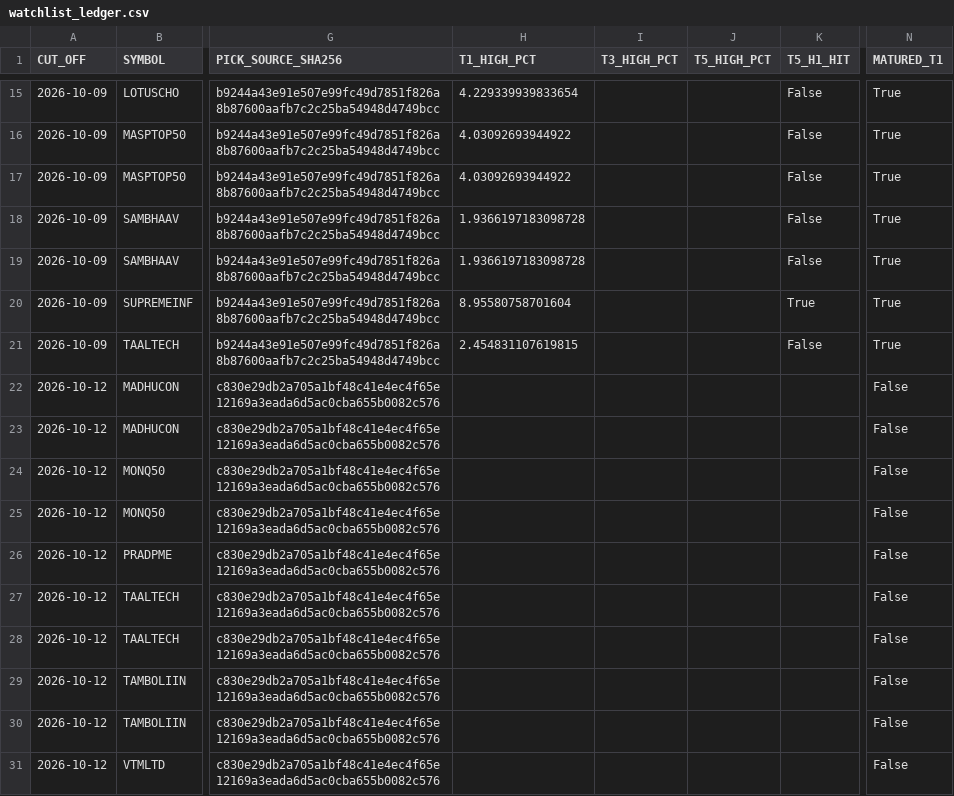
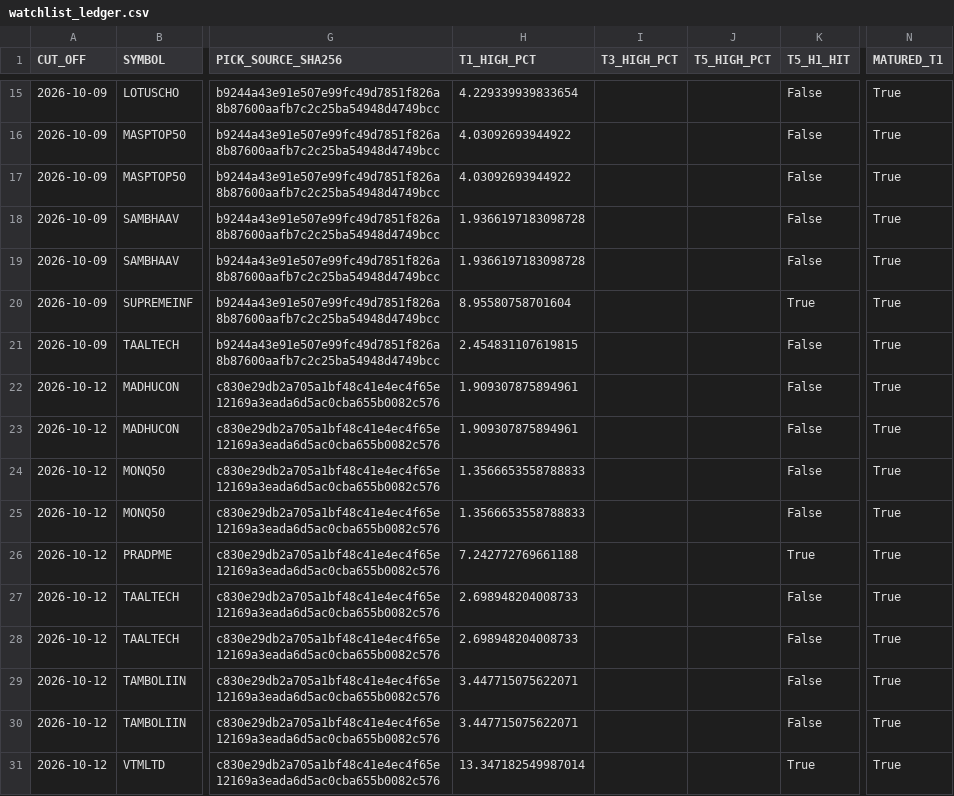
Before and after one commit to duttapalkpa-netizen/PRECISION-WIRES-NSE200-COLLECTOR, a CSV file: outputs/prospective/watchlist_ledger.csv, drawn as a sheet; only a part is shown, gaps mark what is left out; the diff covers the shown part only; the diff names each change by its address in the sheet, - before the commit and + after, or states it on an @@ line.

```diff
--- a/outputs/prospective/watchlist_ledger.csv
+++ b/outputs/prospective/watchlist_ledger.csv
-H22:H23 (T1_HIGH_PCT): (empty)
+H22:H23 (T1_HIGH_PCT): 1.909307875894961
-K22:K25 (T5_H1_HIT): (empty)
+K22:K25 (T5_H1_HIT): False
-N22:N31 (MATURED_T1): False
+N22:N31 (MATURED_T1): True
-H24:H25 (T1_HIGH_PCT): (empty)
+H24:H25 (T1_HIGH_PCT): 1.3566653558788833
-H26 (T1_HIGH_PCT): (empty)
+H26 (T1_HIGH_PCT): 7.242772769661188
-K26 (T5_H1_HIT): (empty)
+K26 (T5_H1_HIT): True
-H27:H28 (T1_HIGH_PCT): (empty)
+H27:H28 (T1_HIGH_PCT): 2.698948204008733
-K27:K30 (T5_H1_HIT): (empty)
+K27:K30 (T5_H1_HIT): False
-H29:H30 (T1_HIGH_PCT): (empty)
+H29:H30 (T1_HIGH_PCT): 3.447715075622071
-H31 (T1_HIGH_PCT): (empty)
+H31 (T1_HIGH_PCT): 13.347182549987014
-K31 (T5_H1_HIT): (empty)
+K31 (T5_H1_HIT): True
```
Also changed, not shown: 10 added rows elsewhere in this file.
